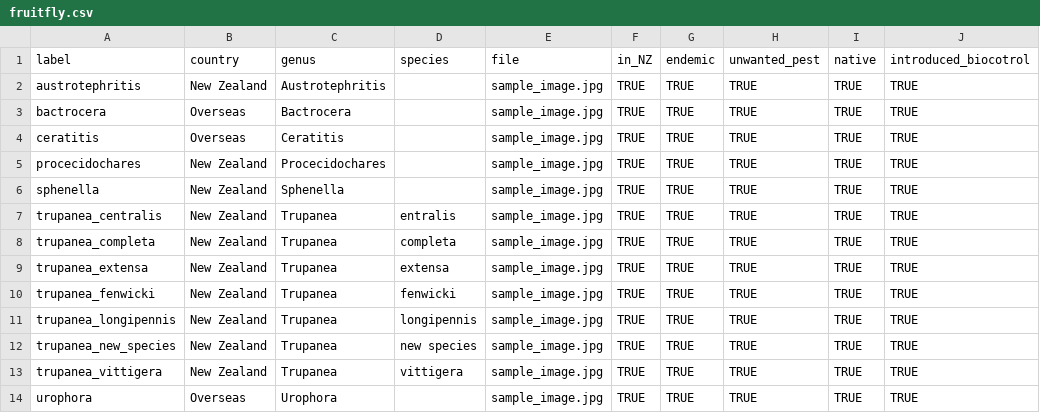
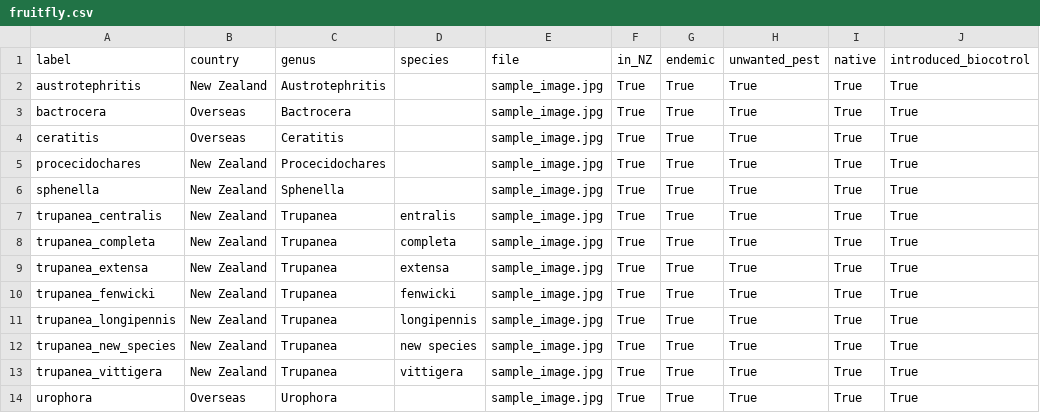
Before and after one commit to uoa-compsci399-s2-2023/capstone-project-team-35, a CSV file: flask-backend/app/species_info/Annotations/fruitfly.csv, drawn as a sheet.

```diff
--- a/flask-backend/app/species_info/Annotations/fruitfly.csv
+++ b/flask-backend/app/species_info/Annotations/fruitfly.csv
@@ -1,14 +1,14 @@
 label,country,genus,species,file,in_NZ,endemic,unwanted_pest,native,introduced_biocotrol
-austrotephritis,New Zealand,Austrotephritis,,sample_image.jpg,TRUE,TRUE,TRUE,TRUE,TRUE
-bactrocera,Overseas,Bactrocera,,sample_image.jpg,TRUE,TRUE,TRUE,TRUE,TRUE
-ceratitis,Overseas,Ceratitis,,sample_image.jpg,TRUE,TRUE,TRUE,TRUE,TRUE
-procecidochares,New Zealand,Procecidochares,,sample_image.jpg,TRUE,TRUE,TRUE,TRUE,TRUE
-sphenella,New Zealand,Sphenella,,sample_image.jpg,TRUE,TRUE,TRUE,TRUE,TRUE
-trupanea_centralis,New Zealand,Trupanea,entralis,sample_image.jpg,TRUE,TRUE,TRUE,TRUE,TRUE
-trupanea_completa,New Zealand,Trupanea,completa,sample_image.jpg,TRUE,TRUE,TRUE,TRUE,TRUE
-trupanea_extensa,New Zealand,Trupanea,extensa,sample_image.jpg,TRUE,TRUE,TRUE,TRUE,TRUE
-trupanea_fenwicki,New Zealand,Trupanea,fenwicki,sample_image.jpg,TRUE,TRUE,TRUE,TRUE,TRUE
-trupanea_longipennis,New Zealand,Trupanea,longipennis,sample_image.jpg,TRUE,TRUE,TRUE,TRUE,TRUE
-trupanea_new_species,New Zealand,Trupanea,new species,sample_image.jpg,TRUE,TRUE,TRUE,TRUE,TRUE
-trupanea_vittigera,New Zealand,Trupanea,vittigera,sample_image.jpg,TRUE,TRUE,TRUE,TRUE,TRUE
-urophora,Overseas,Urophora,,sample_image.jpg,TRUE,TRUE,TRUE,TRUE,TRUE
+austrotephritis,New Zealand,Austrotephritis,,sample_image.jpg,True,True,True,True,True
+bactrocera,Overseas,Bactrocera,,sample_image.jpg,True,True,True,True,True
+ceratitis,Overseas,Ceratitis,,sample_image.jpg,True,True,True,True,True
+procecidochares,New Zealand,Procecidochares,,sample_image.jpg,True,True,True,True,True
+sphenella,New Zealand,Sphenella,,sample_image.jpg,True,True,True,True,True
+trupanea_centralis,New Zealand,Trupanea,entralis,sample_image.jpg,True,True,True,True,True
+trupanea_completa,New Zealand,Trupanea,completa,sample_image.jpg,True,True,True,True,True
+trupanea_extensa,New Zealand,Trupanea,extensa,sample_image.jpg,True,True,True,True,True
+trupanea_fenwicki,New Zealand,Trupanea,fenwicki,sample_image.jpg,True,True,True,True,True
+trupanea_longipennis,New Zealand,Trupanea,longipennis,sample_image.jpg,True,True,True,True,True
+trupanea_new_species,New Zealand,Trupanea,new species,sample_image.jpg,True,True,True,True,True
+trupanea_vittigera,New Zealand,Trupanea,vittigera,sample_image.jpg,True,True,True,True,True
+urophora,Overseas,Urophora,,sample_image.jpg,True,True,True,True,True
```
Also changed, not shown: 3 other files.
